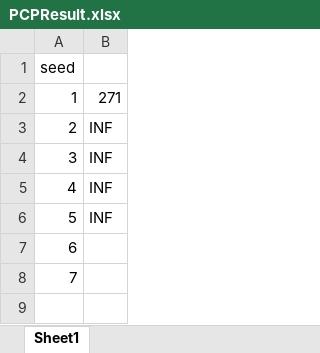
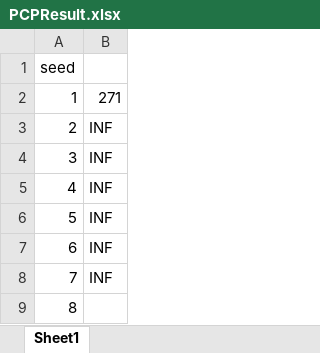
Before and after one commit to ssfc/npbenchmark, an Excel workbook: npbenchmark-main/SDK.PCP/PCPResult.xlsx, sheet Sheet1, drawn as a sheet; values as stored, in another font and other column widths than the file's, no borders; removed rows and columns are numbered as before the commit, all else as after; the diff names each change by its address in the sheet, - before the commit and + after, or states it on an @@ line.

```diff
--- a/npbenchmark-main/SDK.PCP/PCPResult.xlsx (sheet Sheet1)
+++ b/npbenchmark-main/SDK.PCP/PCPResult.xlsx (sheet Sheet1)
+row 7: 6 | INF
+row 8: 7 | INF
@@ column A renumbered in row 9 @@
-row 8: 7
```
Also changed, not shown: 9 other files.
